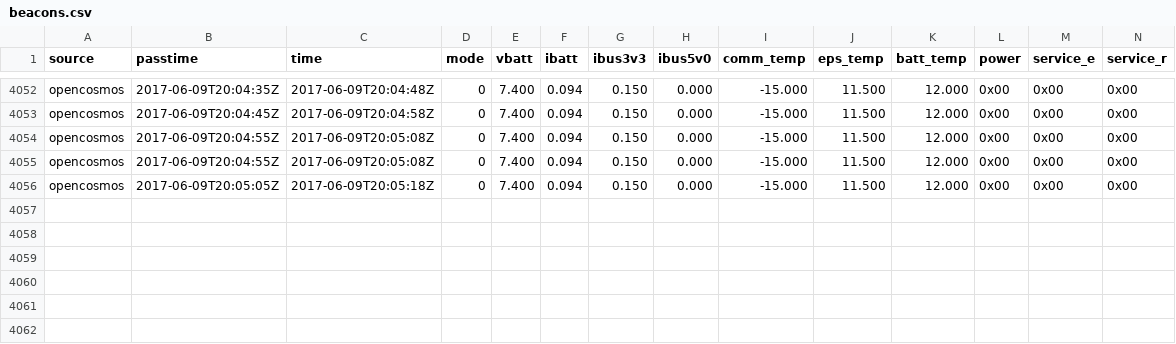
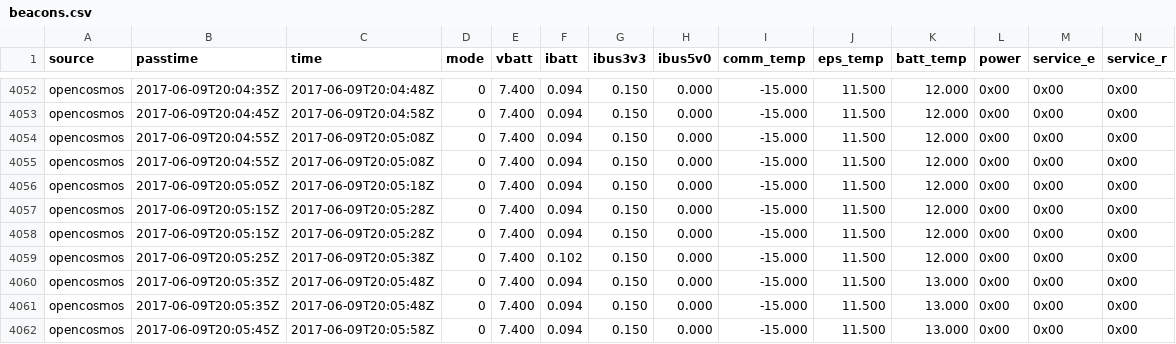
Before and after one commit to opencosmos/qb01-beacon-decoder, a CSV file: beacons.csv, drawn as a sheet; only a part is shown, gaps mark what is left out; rows hold the shown columns only; the diff names each change by its address in the sheet, - before the commit and + after, or states it on an @@ line.

```diff
--- a/beacons.csv
+++ b/beacons.csv
+row 4057: opencosmos | 2017-06-09T20:05:15Z | 2017-06-09T20:05:28Z | 0 | 7.400 | 0.094 | 0.150 | 0.000 | -15.000 | 11.500 | 12.000 | 0x00 | 0x00 | 0x00
+row 4058: opencosmos | 2017-06-09T20:05:15Z | 2017-06-09T20:05:28Z | 0 | 7.400 | 0.094 | 0.150 | 0.000 | -15.000 | 11.500 | 12.000 | 0x00 | 0x00 | 0x00
+row 4059: opencosmos | 2017-06-09T20:05:25Z | 2017-06-09T20:05:38Z | 0 | 7.400 | 0.102 | 0.150 | 0.000 | -15.000 | 11.500 | 12.000 | 0x00 | 0x00 | 0x00
+row 4060: opencosmos | 2017-06-09T20:05:35Z | 2017-06-09T20:05:48Z | 0 | 7.400 | 0.094 | 0.150 | 0.000 | -15.000 | 11.500 | 13.000 | 0x00 | 0x00 | 0x00
+row 4061: opencosmos | 2017-06-09T20:05:35Z | 2017-06-09T20:05:48Z | 0 | 7.400 | 0.094 | 0.150 | 0.000 | -15.000 | 11.500 | 13.000 | 0x00 | 0x00 | 0x00
+row 4062: opencosmos | 2017-06-09T20:05:45Z | 2017-06-09T20:05:58Z | 0 | 7.400 | 0.094 | 0.150 | 0.000 | -15.000 | 11.500 | 13.000 | 0x00 | 0x00 | 0x00
```
Also changed, not shown: 6 other files.
